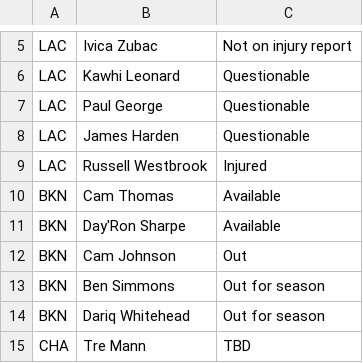
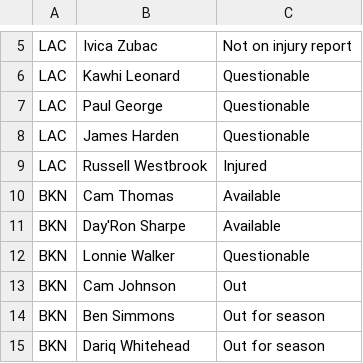
Before and after one commit to DhirenShivdasani/NBA-player-prop-analysis, a CSV file: injury_data.csv, drawn as a sheet; only a part is shown, gaps mark what is left out; the shorter side is filled out with more unchanged rows.

```diff
--- a/injury_data.csv
+++ b/injury_data.csv
@@ -11,2 +11,3 @@ BKN,Cam Thomas,Available
 BKN,Day'Ron Sharpe,Available
+BKN,Lonnie Walker,Questionable
 BKN,Cam Johnson,Out
```
Also changed, not shown: over_under_odds.csv.
